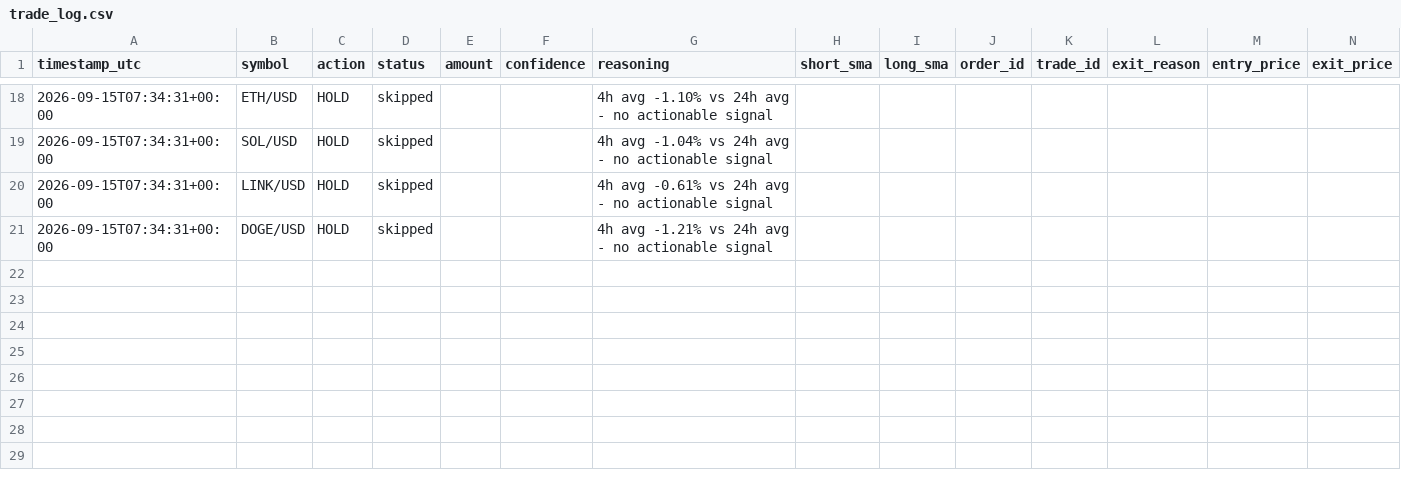
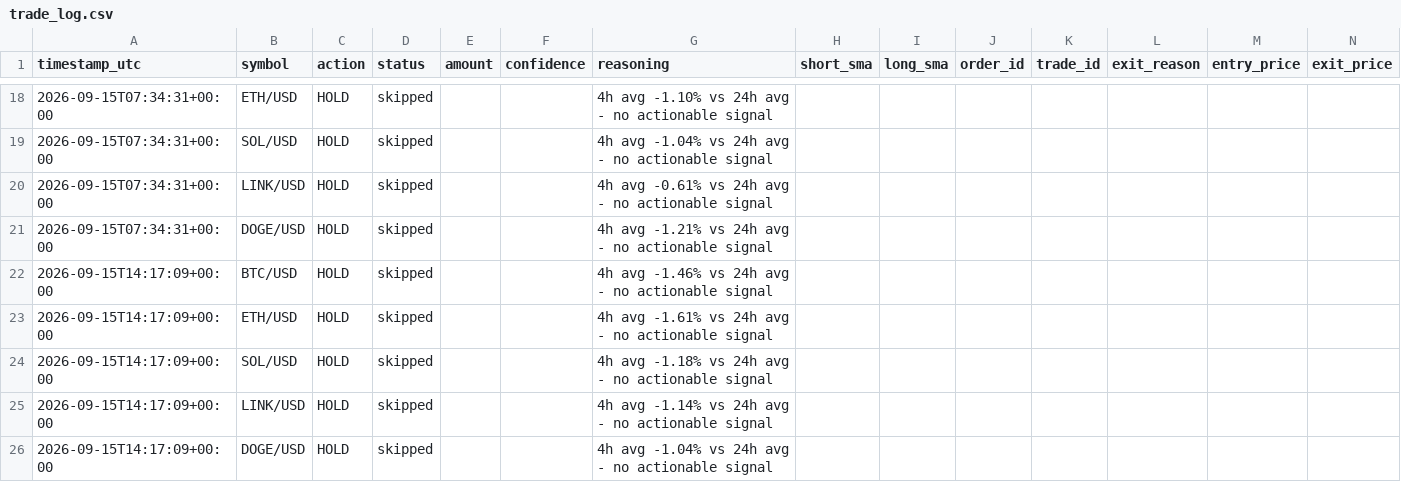
Before and after one commit to wheresej2k/crypto-trading-agent, a CSV file: logs/trade_log.csv, drawn as a sheet; only a part is shown, gaps mark what is left out; rows hold the shown columns only; the diff names each change by its address in the sheet, - before the commit and + after, or states it on an @@ line.

```diff
--- a/logs/trade_log.csv
+++ b/logs/trade_log.csv
+row 22: 2026-09-15T14:17:09+00:00 | BTC/USD | HOLD | skipped |  |  | 4h avg -1.46% vs 24h avg - no actionable signal
+row 23: 2026-09-15T14:17:09+00:00 | ETH/USD | HOLD | skipped |  |  | 4h avg -1.61% vs 24h avg - no actionable signal
+row 24: 2026-09-15T14:17:09+00:00 | SOL/USD | HOLD | skipped |  |  | 4h avg -1.18% vs 24h avg - no actionable signal
+row 25: 2026-09-15T14:17:09+00:00 | LINK/USD | HOLD | skipped |  |  | 4h avg -1.14% vs 24h avg - no actionable signal
+row 26: 2026-09-15T14:17:09+00:00 | DOGE/USD | HOLD | skipped |  |  | 4h avg -1.04% vs 24h avg - no actionable signal
```
Also changed, not shown: 1 other file.
